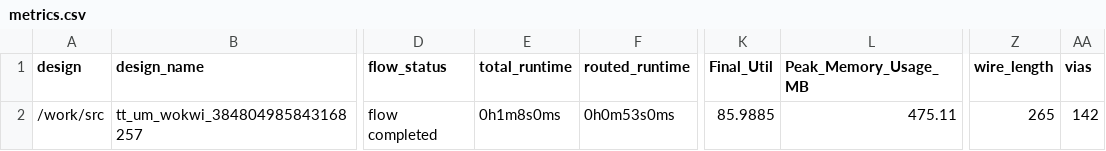
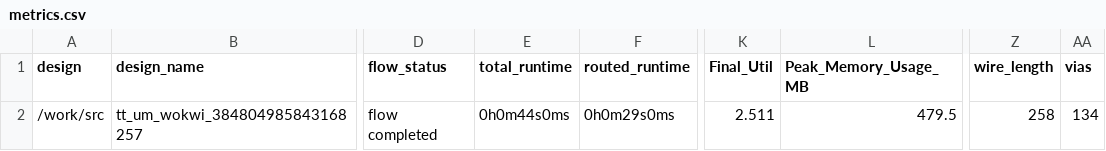
Before and after one commit to TinyTapeout/tinytapeout-06, a CSV file: projects/tt_um_wokwi_384804985843168257/stats/metrics.csv, drawn as a sheet; only a part is shown, gaps mark what is left out; the diff names each change by its address in the sheet, - before the commit and + after, or states it on an @@ line.

Commit message:
feat: update project tt_um_wokwi_384804985843168257 from rukija15/jku-tt06-playwithnumbers
Commit: 0e80416eb396a93a7d13c8920552f637bbe98bbf
Workflow: https://github.com/rukija15/jku-tt06-playwithnumbers/actions/runs/8628491821

```diff
--- a/projects/tt_um_wokwi_384804985843168257/stats/metrics.csv
+++ b/projects/tt_um_wokwi_384804985843168257/stats/metrics.csv
-E2 (total_runtime): 0h1m8s0ms
+E2 (total_runtime): 0h0m44s0ms
-F2 (routed_runtime): 0h0m53s0ms
+F2 (routed_runtime): 0h0m29s0ms
-K2 (Final_Util): 85.9885
+K2 (Final_Util): 2.511
-L2 (Peak_Memory_Usage_MB): 475.11
+L2 (Peak_Memory_Usage_MB): 479.5
-Z2 (wire_length): 265
+Z2 (wire_length): 258
-AA2 (vias): 142
+AA2 (vias): 134
```
Also changed, not shown: 6 other files.
